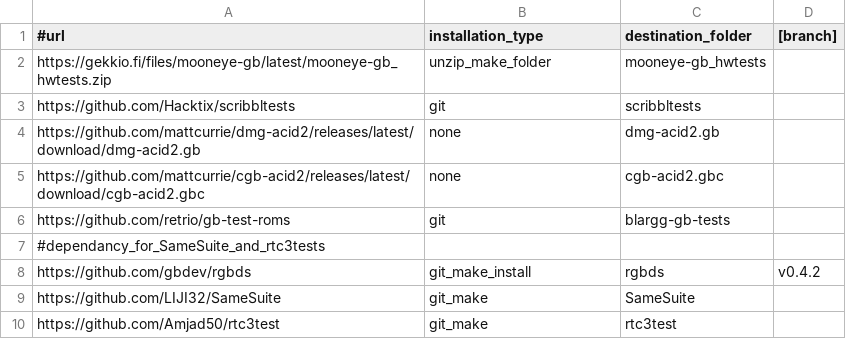
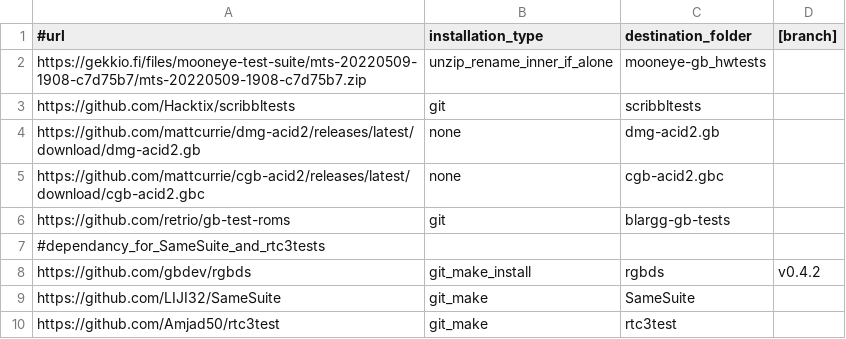
Before and after one commit to Amjad50/mizu, a CSV file: test_roms/tests_data.csv, drawn as a sheet.

Commit message:
Updated `crc` and `mooneye` download link to fix failing tests

```diff
--- a/test_roms/tests_data.csv
+++ b/test_roms/tests_data.csv
@@ -1,3 +1,3 @@
 #url,installation_type,destination_folder,[branch]
-https://gekkio.fi/files/mooneye-gb/latest/mooneye-gb_hwtests.zip,unzip_make_folder,mooneye-gb_hwtests
+https://gekkio.fi/files/mooneye-test-suite/mts-20220509-1908-c7d75b7/mts-20220509-1908-c7d75b7.zip,unzip_rename_inner_if_alone,mooneye-gb_hwtests
 https://github.com/Hacktix/scribbltests,git,scribbltests
```
Also changed, not shown: 6 other files.
